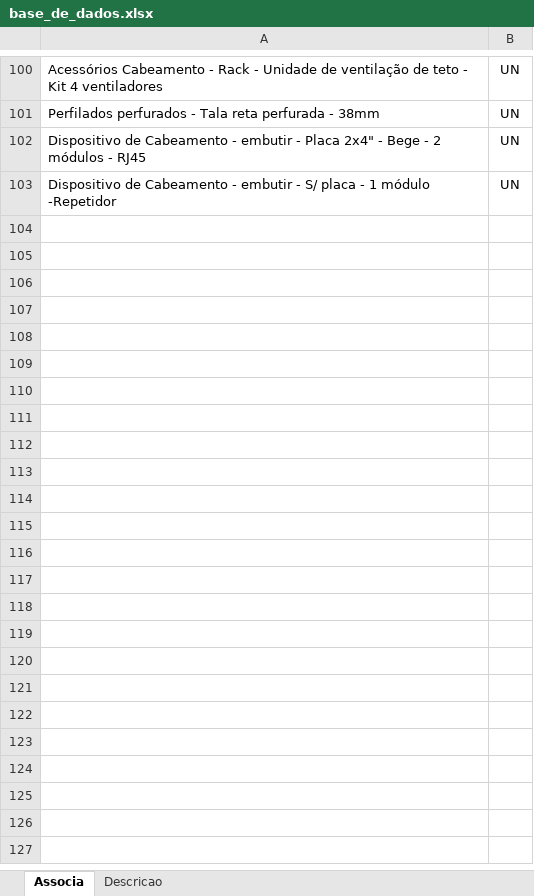
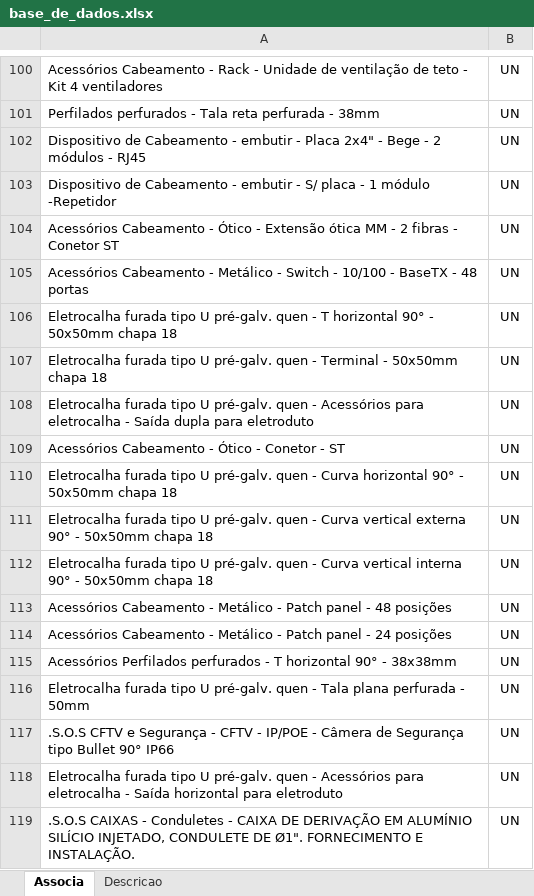
Before and after one commit to rodioegiufao/farmacia_janio, an Excel workbook: 3D/base_de_dados.xlsx, sheet Associa, drawn as a sheet; only a part is shown, gaps mark what is left out; values as stored, in another font and other column widths than the file's, no borders; the diff names each change by its address in the sheet, - before the commit and + after, or states it on an @@ line.

```diff
--- a/3D/base_de_dados.xlsx (sheet Associa)
+++ b/3D/base_de_dados.xlsx (sheet Associa)
+row 104: Acessórios Cabeamento - Ótico - Extensão ótica MM - 2 fibras - Conetor ST | UN
+row 105: Acessórios Cabeamento - Metálico - Switch - 10/100 - BaseTX - 48 portas | UN
+row 106: Eletrocalha furada tipo U pré-galv. quen - T horizontal 90° - 50x50mm chapa 18 | UN
+row 107: Eletrocalha furada tipo U pré-galv. quen - Terminal - 50x50mm chapa 18 | UN
+row 108: Eletrocalha furada tipo U pré-galv. quen - Acessórios para eletrocalha - Saída dupla para eletroduto | UN
+row 109: Acessórios Cabeamento - Ótico - Conetor - ST | UN
+row 110: Eletrocalha furada tipo U pré-galv. quen - Curva horizontal 90° - 50x50mm chapa 18 | UN
+row 111: Eletrocalha furada tipo U pré-galv. quen - Curva vertical externa 90° - 50x50mm chapa 18 | UN
+row 112: Eletrocalha furada tipo U pré-galv. quen - Curva vertical interna 90° - 50x50mm chapa 18 | UN
+row 113: Acessórios Cabeamento - Metálico - Patch panel - 48 posições | UN
+row 114: Acessórios Cabeamento - Metálico - Patch panel - 24 posições | UN
+row 115: Acessórios Perfilados perfurados - T horizontal 90° - 38x38mm | UN
+row 116: Eletrocalha furada tipo U pré-galv. quen - Tala plana perfurada - 50mm | UN
+row 117: .S.O.S CFTV e Segurança - CFTV - IP/POE - Câmera de Segurança tipo Bullet 90° IP66 | UN
+row 118: Eletrocalha furada tipo U pré-galv. quen - Acessórios para eletrocalha - Saída horizontal para eletroduto | UN
+row 119: .S.O.S CAIXAS - Conduletes - CAIXA DE DERIVAÇÃO EM ALUMÍNIO SILÍCIO INJETADO, CONDULETE DE Ø1". FORNECIMENTO E INSTALAÇÃO. | UN
```
Also changed, not shown: sheet Descricao.
